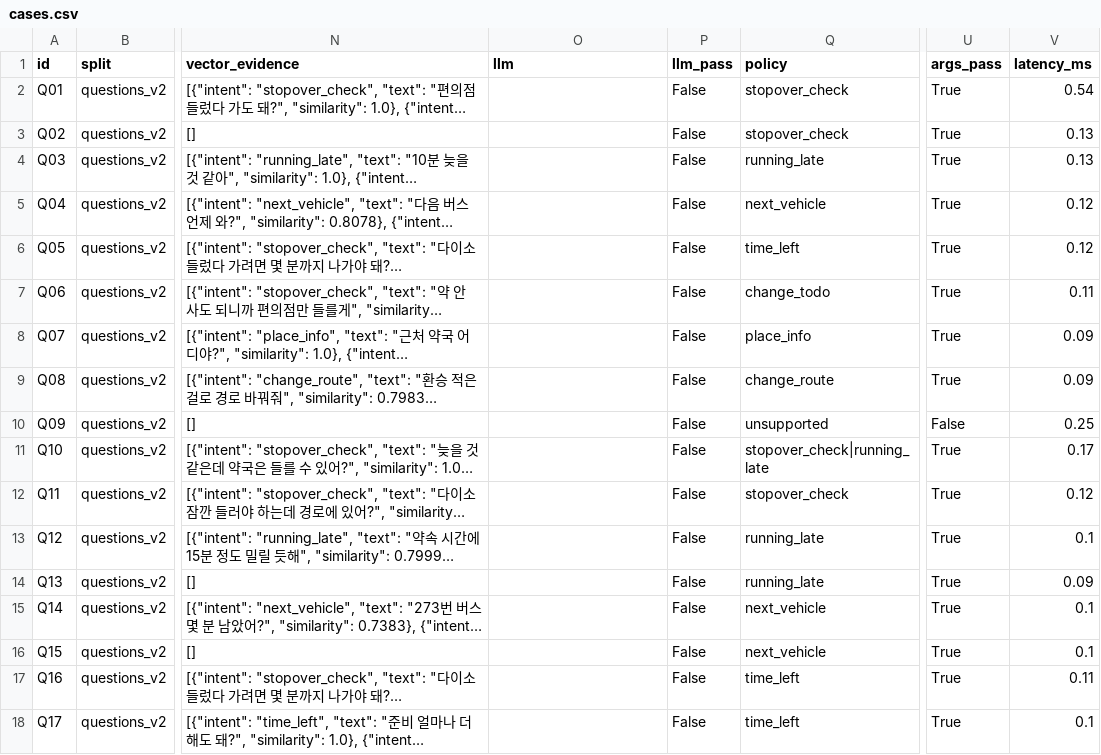
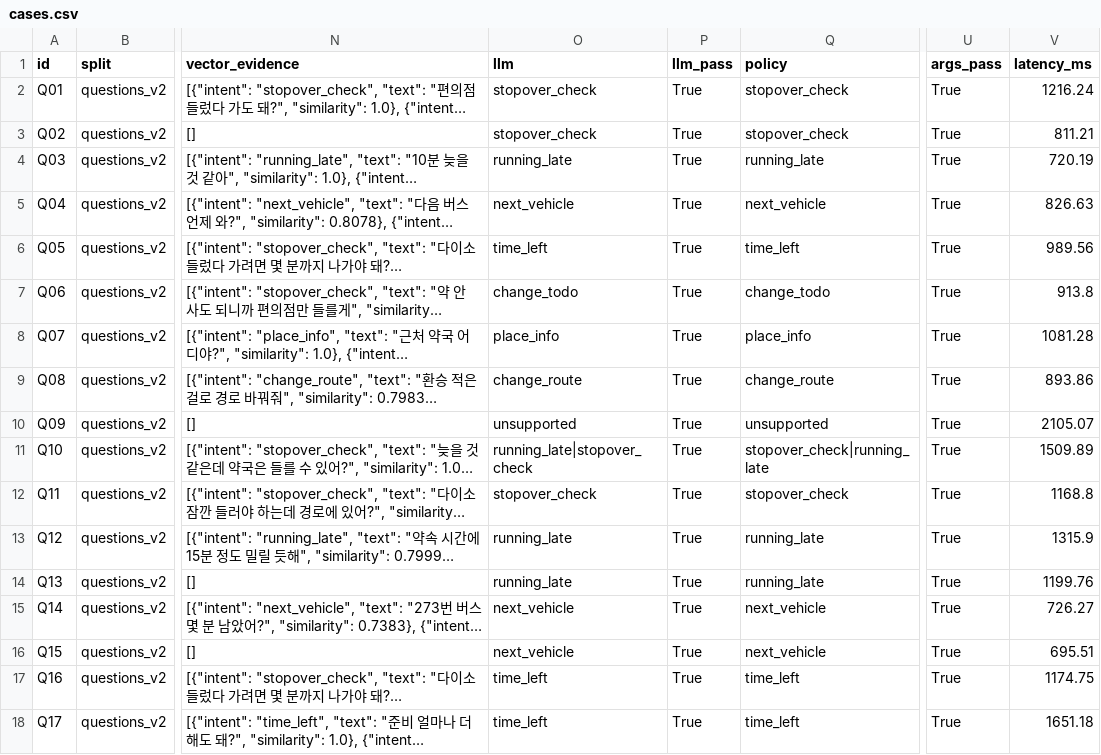
Before and after one commit to kyuiryo2-max/hackerton_21, a CSV file: ai/results/questions_v2_v1_2026-11-10/cases.csv, drawn as a sheet; only a part is shown, gaps mark what is left out; long unchanged cells end in …; the diff covers the shown part only; the diff names each change by its address in the sheet, - before the commit and + after, or states it on an @@ line.

```diff
--- a/ai/results/questions_v2_v1_2026-11-10/cases.csv
+++ b/ai/results/questions_v2_v1_2026-11-10/cases.csv
-O2:O3 (llm): (empty)
+O2:O3 (llm): stopover_check
-P2:P18 (llm_pass): False
+P2:P18 (llm_pass): True
-V2 (latency_ms): 0.54
+V2 (latency_ms): 1216.24
-V3 (latency_ms): 0.13
+V3 (latency_ms): 811.21
-O4 (llm): (empty)
+O4 (llm): running_late
-V4 (latency_ms): 0.13
+V4 (latency_ms): 720.19
-O5 (llm): (empty)
+O5 (llm): next_vehicle
-V5 (latency_ms): 0.12
+V5 (latency_ms): 826.63
-O6 (llm): (empty)
+O6 (llm): time_left
-V6 (latency_ms): 0.12
+V6 (latency_ms): 989.56
-O7 (llm): (empty)
+O7 (llm): change_todo
-V7 (latency_ms): 0.11
+V7 (latency_ms): 913.8
-O8 (llm): (empty)
+O8 (llm): place_info
-V8 (latency_ms): 0.09
+V8 (latency_ms): 1081.28
-O9 (llm): (empty)
+O9 (llm): change_route
-V9 (latency_ms): 0.09
+V9 (latency_ms): 893.86
-O10 (llm): (empty)
+O10 (llm): unsupported
-U10 (args_pass): False
+U10 (args_pass): True
-V10 (latency_ms): 0.25
+V10 (latency_ms): 2105.07
-O11 (llm): (empty)
+O11 (llm): running_late|stopover_check
-V11 (latency_ms): 0.17
+V11 (latency_ms): 1509.89
-O12 (llm): (empty)
+O12 (llm): stopover_check
-V12 (latency_ms): 0.12
+V12 (latency_ms): 1168.8
-O13:O14 (llm): (empty)
+O13:O14 (llm): running_late
-V13 (latency_ms): 0.1
+V13 (latency_ms): 1315.9
-V14 (latency_ms): 0.09
+V14 (latency_ms): 1199.76
-O15:O16 (llm): (empty)
+O15:O16 (llm): next_vehicle
-V15 (latency_ms): 0.1
+V15 (latency_ms): 726.27
-V16 (latency_ms): 0.1
+V16 (latency_ms): 695.51
-O17:O18 (llm): (empty)
+O17:O18 (llm): time_left
-V17 (latency_ms): 0.11
+V17 (latency_ms): 1174.75
-V18 (latency_ms): 0.1
+V18 (latency_ms): 1651.18
```
Also changed, not shown: 25 edited cells elsewhere in this file, ai/results/questions_v1_2026-11-10.csv, ai/results/validation_v1_2026-11-10/cases.csv, 17 other files.
